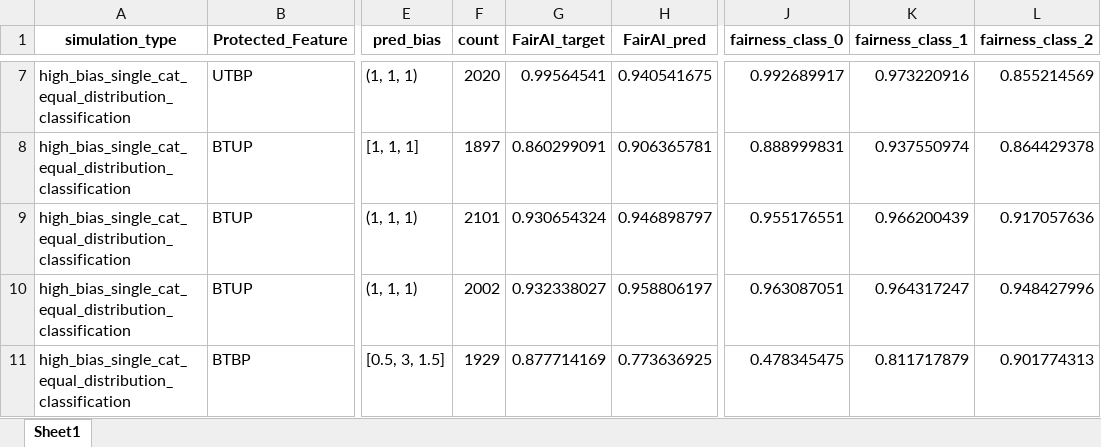
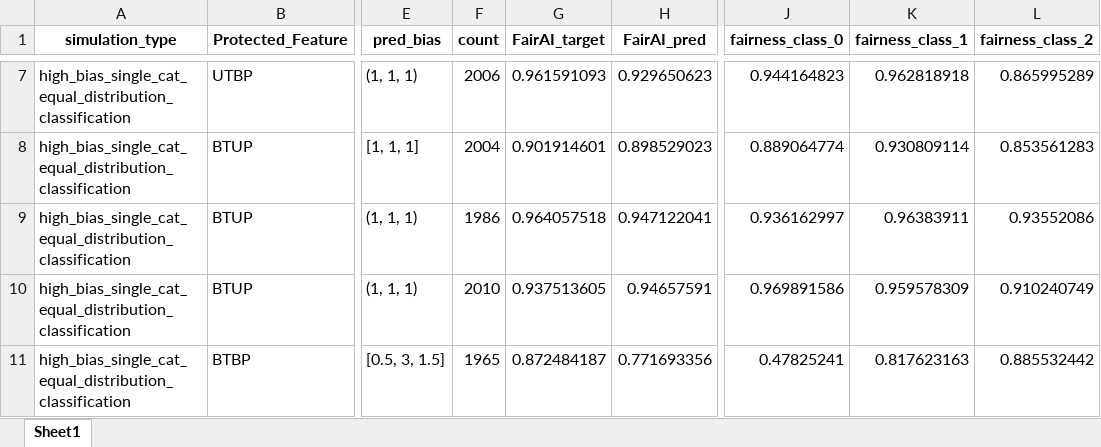
Before and after one commit to arushi-jain-27/bias_and_fairness, an Excel workbook: results/classification_simulations.xlsx, sheet Sheet1, drawn as a sheet; only a part is shown, gaps mark what is left out; values as stored, in another font and other column widths than the file's, no borders; conditional formats not drawn; the diff covers the shown part only; the diff names each change by its address in the sheet, - before the commit and + after, or states it on an @@ line.

```diff
--- a/results/classification_simulations.xlsx (sheet Sheet1)
+++ b/results/classification_simulations.xlsx (sheet Sheet1)
-F7 (count): 2020
+F7 (count): 2006
-G7 (FairAI_target): 0.99564541
+G7 (FairAI_target): 0.961591093
-H7 (FairAI_pred): 0.940541675
+H7 (FairAI_pred): 0.929650623
-J7 (fairness_class_0): 0.992689917
+J7 (fairness_class_0): 0.944164823
-K7 (fairness_class_1): 0.973220916
+K7 (fairness_class_1): 0.962818918
-L7 (fairness_class_2): 0.855214569
+L7 (fairness_class_2): 0.865995289
-F8 (count): 1897
+F8 (count): 2004
-G8 (FairAI_target): 0.860299091
+G8 (FairAI_target): 0.901914601
-H8 (FairAI_pred): 0.906365781
+H8 (FairAI_pred): 0.898529023
-J8 (fairness_class_0): 0.888999831
+J8 (fairness_class_0): 0.889064774
-K8 (fairness_class_1): 0.937550974
+K8 (fairness_class_1): 0.930809114
-L8 (fairness_class_2): 0.864429378
+L8 (fairness_class_2): 0.853561283
-F9 (count): 2101
+F9 (count): 1986
-G9 (FairAI_target): 0.930654324
+G9 (FairAI_target): 0.964057518
-H9 (FairAI_pred): 0.946898797
+H9 (FairAI_pred): 0.947122041
-J9 (fairness_class_0): 0.955176551
+J9 (fairness_class_0): 0.936162997
-K9 (fairness_class_1): 0.966200439
+K9 (fairness_class_1): 0.96383911
-L9 (fairness_class_2): 0.917057636
+L9 (fairness_class_2): 0.93552086
-F10 (count): 2002
+F10 (count): 2010
-G10 (FairAI_target): 0.932338027
+G10 (FairAI_target): 0.937513605
-H10 (FairAI_pred): 0.958806197
+H10 (FairAI_pred): 0.94657591
-J10 (fairness_class_0): 0.963087051
+J10 (fairness_class_0): 0.969891586
-K10 (fairness_class_1): 0.964317247
+K10 (fairness_class_1): 0.959578309
-L10 (fairness_class_2): 0.948427996
+L10 (fairness_class_2): 0.910240749
-F11 (count): 1929
+F11 (count): 1965
-G11 (FairAI_target): 0.877714169
+G11 (FairAI_target): 0.872484187
-H11 (FairAI_pred): 0.773636925
+H11 (FairAI_pred): 0.771693356
-J11 (fairness_class_0): 0.478345475
+J11 (fairness_class_0): 0.47825241
-K11 (fairness_class_1): 0.811717879
+K11 (fairness_class_1): 0.817623163
-L11 (fairness_class_2): 0.901774313
+L11 (fairness_class_2): 0.885532442
```
Also changed, not shown: 186 edited cells elsewhere in this sheet, results/regression_simulations.xlsx, 13 other files.
